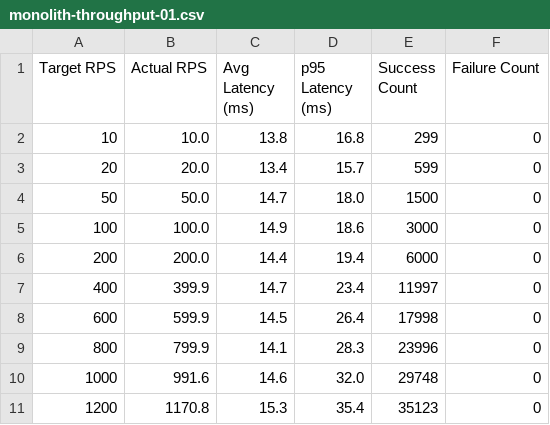
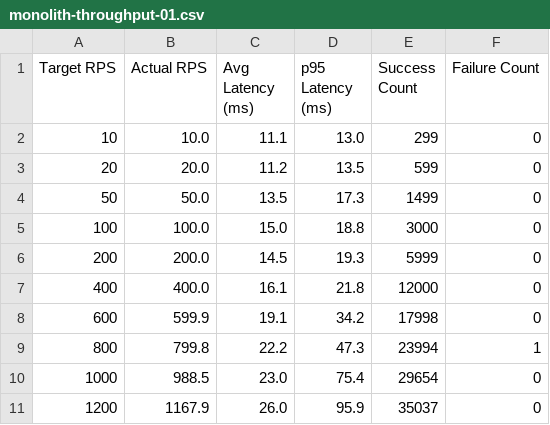
Before and after one commit to tgoodwin/monolift, a CSV file: results-32cores_finer/monolith-throughput-01.csv, drawn as a sheet; only a part is shown; the diff covers the shown part only.

```diff
--- a/results-32cores_finer/monolith-throughput-01.csv
+++ b/results-32cores_finer/monolith-throughput-01.csv
@@ -1,11 +1,11 @@
 Target RPS,Actual RPS,Avg Latency (ms),p95 Latency (ms),Success Count,Failure Count
-10,10.0,13.8,16.8,299,0
-20,20.0,13.4,15.7,599,0
-50,50.0,14.7,18.0,1500,0
-100,100.0,14.9,18.6,3000,0
-200,200.0,14.4,19.4,6000,0
-400,399.9,14.7,23.4,11997,0
-600,599.9,14.5,26.4,17998,0
-800,799.9,14.1,28.3,23996,0
-1000,991.6,14.6,32.0,29748,0
-1200,1170.8,15.3,35.4,35123,0
+10,10.0,11.1,13.0,299,0
+20,20.0,11.2,13.5,599,0
+50,50.0,13.5,17.3,1499,0
+100,100.0,15.0,18.8,3000,0
+200,200.0,14.5,19.3,5999,0
+400,400.0,16.1,21.8,12000,0
+600,599.9,19.1,34.2,17998,0
+800,799.8,22.2,47.3,23994,1
+1000,988.5,23.0,75.4,29654,0
+1200,1167.9,26.0,95.9,35037,0
```
Also changed, not shown: 19 edited cells elsewhere in this file, results-32cores_finer/full-throughput-01.csv, results-32cores_finer/post-throughput-01.csv, 3 other files.
